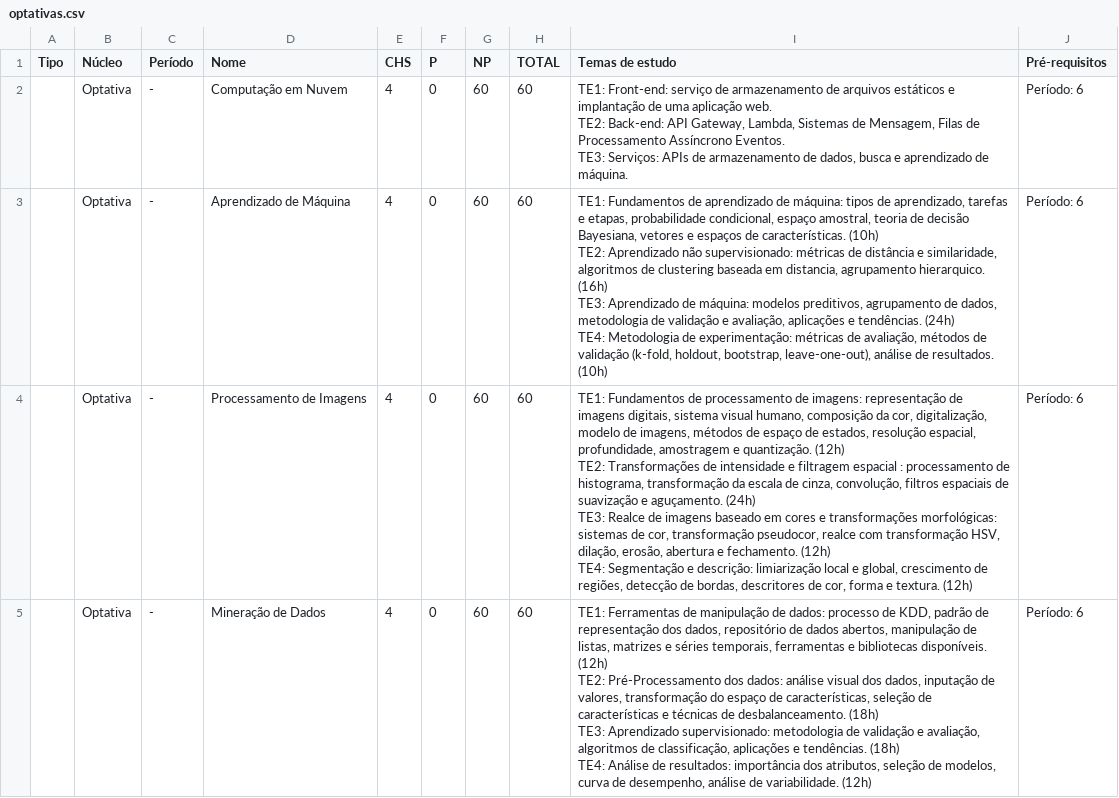
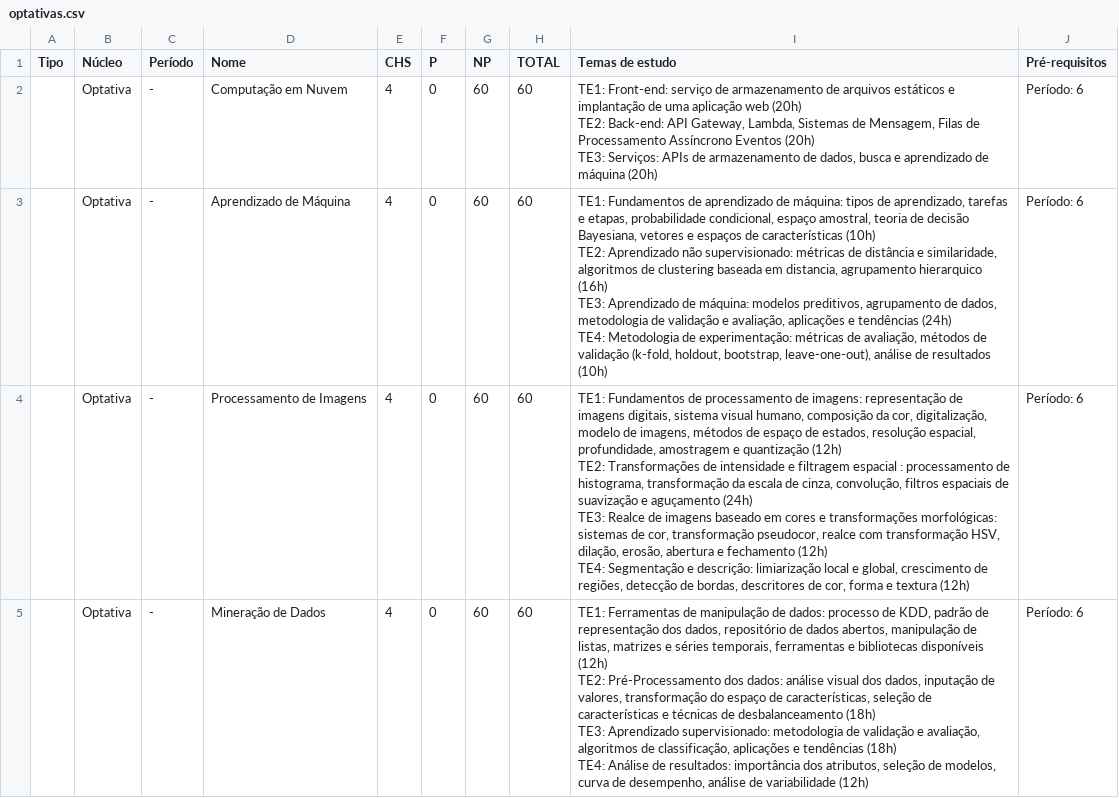
Before and after one commit to watinha/tables-ppc-coens, a CSV file: data/optativas.csv, drawn as a sheet; only a part is shown; the diff covers the shown part only.

```diff
--- a/data/optativas.csv
+++ b/data/optativas.csv
@@ -1,16 +1,16 @@
 Tipo,Núcleo,Período,Nome,CHS,P,NP,TOTAL,Temas de estudo,Pré-requisitos
-,Optativa,-,Computação em Nuvem,4,0,60,60,"TE1: Front-end: serviço de armazenamento de arquivos estáticos e implantação de uma aplicação web.
-TE2: Back-end: API Gateway, Lambda, Sistemas de Mensagem, Filas de Processamento Assíncrono Eventos.
-TE3: Serviços: APIs de armazenamento de dados, busca e aprendizado de máquina.",Período: 6
-,Optativa,-,Aprendizado de Máquina,4,0,60,60,"TE1: Fundamentos de aprendizado de máquina: tipos de aprendizado, tarefas e etapas, probabilidade condicional, espaço amostral, teoria de decisão Bayesiana, vetores e espaços de características. (10h)
-TE2: Aprendizado não supervisionado: métricas de distância e similaridade, algoritmos de clustering baseada em distancia, agrupamento hierarquico. (16h)
-TE3: Aprendizado de máquina: modelos preditivos, agrupamento de dados, metodologia de validação e avaliação, aplicações e tendências. (24h)
-TE4: Metodologia de experimentação: métricas de avaliação, métodos de validação (k-fold, holdout, bootstrap, leave-one-out), análise de resultados. (10h)",Período: 6
-,Optativa,-,Processamento de Imagens,4,0,60,60,"TE1: Fundamentos de processamento de imagens: representação de imagens digitais, sistema visual humano, composição da cor, digitalização, modelo de imagens, métodos de espaço de estados, resolução espacial, profundidade, amostragem e quantização. (12h)
-TE2: Transformações de intensidade e filtragem espacial : processamento de histograma, transformação da escala de cinza, convolução, filtros espaciais de suavização e aguçamento. (24h)
-TE3: Realce de imagens baseado em cores e transformações morfológicas: sistemas de cor, transformação pseudocor, realce com transformação HSV, dilação, erosão, abertura e fechamento. (12h)
-TE4: Segmentação e descrição: limiarização local e global, crescimento de regiões, detecção de bordas, descritores de cor, forma e textura. (12h)",Período: 6
-,Optativa,-,Mineração de Dados,4,0,60,60,"TE1: Ferramentas de manipulação de dados: processo de KDD, padrão de representação dos dados, repositório de dados abertos, manipulação de listas, matrizes e séries temporais, ferramentas e bibliotecas disponíveis. (12h)
-TE2: Pré-Processamento dos dados: análise visual dos dados, inputação de valores,  transformação do espaço de características, seleção de características e técnicas de desbalanceamento. (18h)
-TE3: Aprendizado supervisionado: metodologia de validação e avaliação, algoritmos de classificação, aplicações e tendências. (18h)
-TE4: Análise de resultados: importância dos atributos, seleção de modelos, curva de desempenho, análise de variabilidade. (12h)",Período: 6
+,Optativa,-,Computação em Nuvem,4,0,60,60,"TE1: Front-end: serviço de armazenamento de arquivos estáticos e implantação de uma aplicação web (20h)
+TE2: Back-end: API Gateway, Lambda, Sistemas de Mensagem, Filas de Processamento Assíncrono Eventos (20h)
+TE3: Serviços: APIs de armazenamento de dados, busca e aprendizado de máquina (20h)",Período: 6
+,Optativa,-,Aprendizado de Máquina,4,0,60,60,"TE1: Fundamentos de aprendizado de máquina: tipos de aprendizado, tarefas e etapas, probabilidade condicional, espaço amostral, teoria de decisão Bayesiana, vetores e espaços de características (10h)
+TE2: Aprendizado não supervisionado: métricas de distância e similaridade, algoritmos de clustering baseada em distancia, agrupamento hierarquico (16h)
+TE3: Aprendizado de máquina: modelos preditivos, agrupamento de dados, metodologia de validação e avaliação, aplicações e tendências (24h)
+TE4: Metodologia de experimentação: métricas de avaliação, métodos de validação (k-fold, holdout, bootstrap, leave-one-out), análise de resultados (10h)",Período: 6
+,Optativa,-,Processamento de Imagens,4,0,60,60,"TE1: Fundamentos de processamento de imagens: representação de imagens digitais, sistema visual humano, composição da cor, digitalização, modelo de imagens, métodos de espaço de estados, resolução espacial, profundidade, amostragem e quantização (12h)
+TE2: Transformações de intensidade e filtragem espacial : processamento de histograma, transformação da escala de cinza, convolução, filtros espaciais de suavização e aguçamento (24h)
+TE3: Realce de imagens baseado em cores e transformações morfológicas: sistemas de cor, transformação pseudocor, realce com transformação HSV, dilação, erosão, abertura e fechamento (12h)
+TE4: Segmentação e descrição: limiarização local e global, crescimento de regiões, detecção de bordas, descritores de cor, forma e textura (12h)",Período: 6
+,Optativa,-,Mineração de Dados,4,0,60,60,"TE1: Ferramentas de manipulação de dados: processo de KDD, padrão de representação dos dados, repositório de dados abertos, manipulação de listas, matrizes e séries temporais, ferramentas e bibliotecas disponíveis (12h)
+TE2: Pré-Processamento dos dados: análise visual dos dados, inputação de valores,  transformação do espaço de características, seleção de características e técnicas de desbalanceamento (18h)
+TE3: Aprendizado supervisionado: metodologia de validação e avaliação, algoritmos de classificação, aplicações e tendências (18h)
+TE4: Análise de resultados: importância dos atributos, seleção de modelos, curva de desempenho, análise de variabilidade (12h)",Período: 6
```
Also changed, not shown: 11 edited cells elsewhere in this file, data/obrigatorias.csv, 6 other files.
